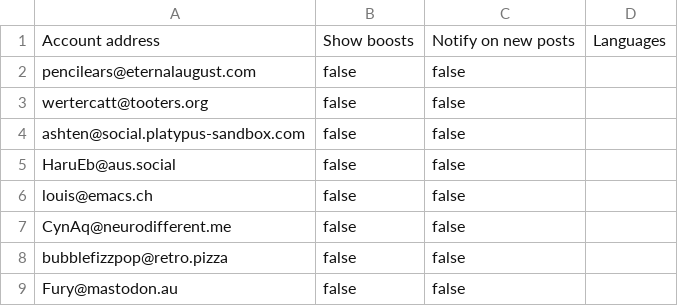
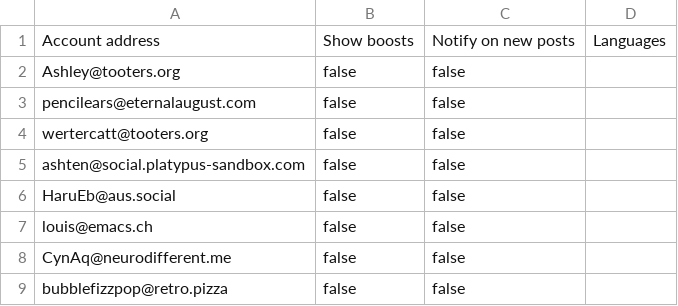
Before and after one commit to wertercatt/tooters, a CSV file: following.csv, drawn as a sheet; only a part is shown; the shorter side is filled out with more unchanged rows.

Commit message:
Updated following.csv

```diff
--- a/following.csv
+++ b/following.csv
@@ -1,2 +1,3 @@
 Account address,Show boosts,Notify on new posts,Languages
+Ashley@tooters.org,false,false,
 pencilears@eternalaugust.com,false,false,
```
